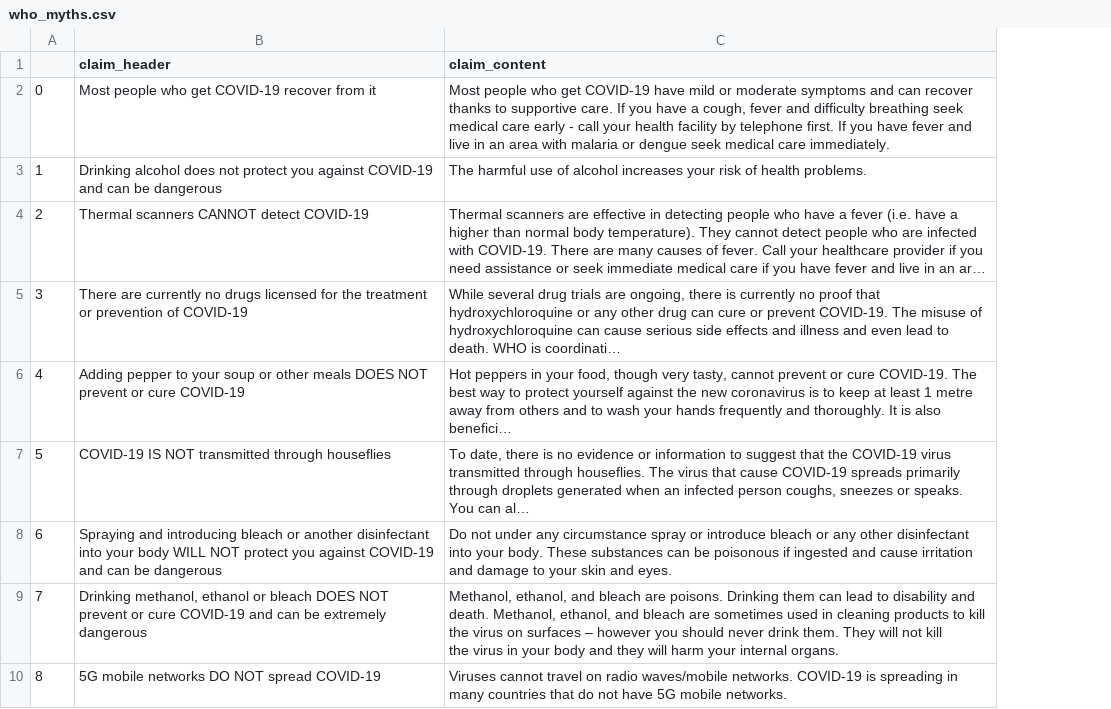
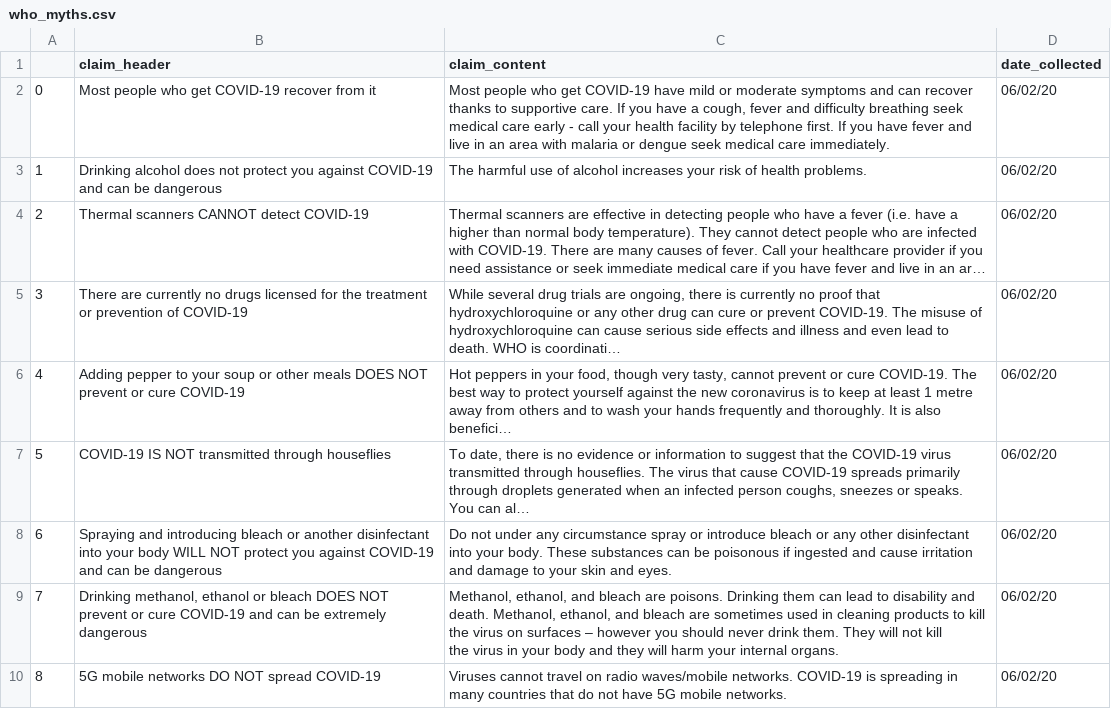
Before and after one commit to ahathaway821/COVID-19-Fact-Checking, a CSV file: data/who_myths.csv, drawn as a sheet; only a part is shown; long unchanged cells end in …; the diff names each change by its address in the sheet, - before the commit and + after, or states it on an @@ line.

```diff
--- a/data/who_myths.csv
+++ b/data/who_myths.csv
+column D (date_collected), rows 2-10: all 06/02/20
```
Also changed, not shown: 3 other files.
